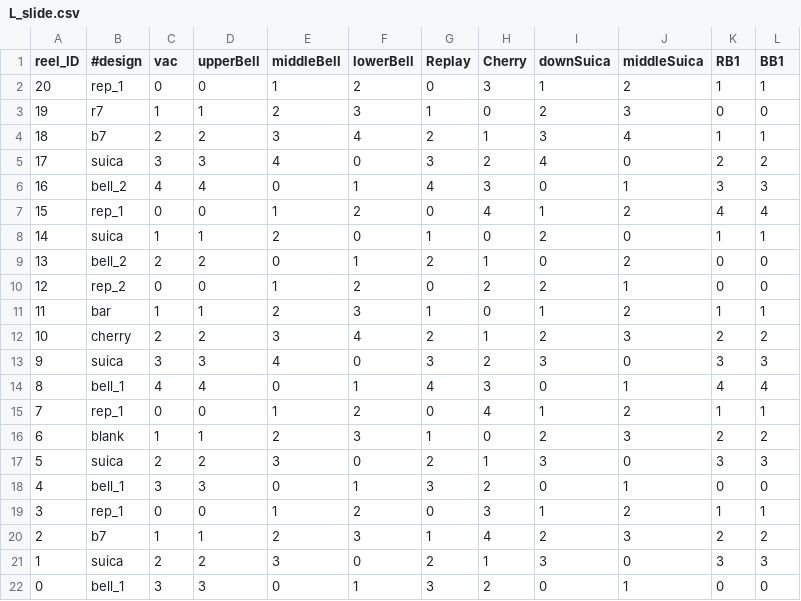
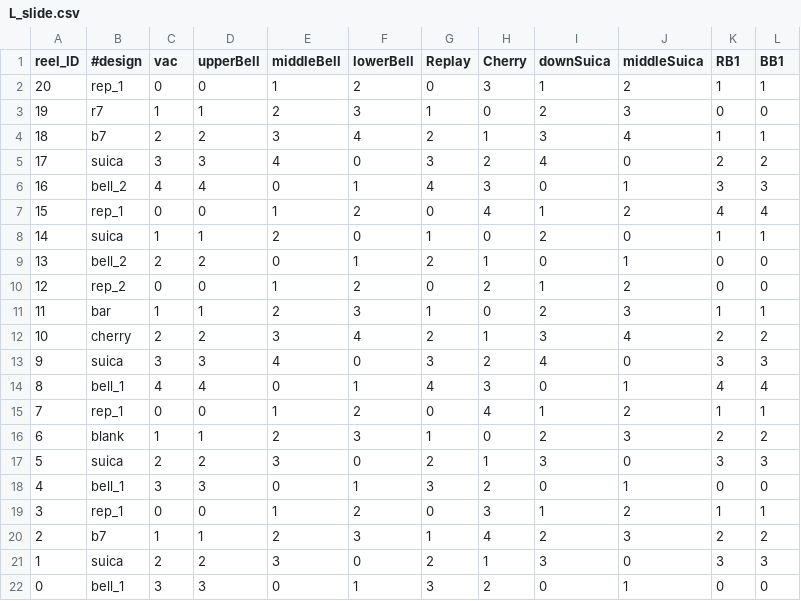
Before and after one commit to notpaint/pachislot, a CSV file: sandbox/roulette3/L_slide.csv, drawn as a sheet.

```diff
--- a/sandbox/roulette3/L_slide.csv
+++ b/sandbox/roulette3/L_slide.csv
@@ -8,7 +8,7 @@ reel_ID,#design,vac,upperBell,middleBell,lowerBell,Replay,Cherry,downSuica,middl
 14,suica,1,1,2,0,1,0,2,0,1,1
-13,bell_2,2,2,0,1,2,1,0,2,0,0
-12,rep_2,0,0,1,2,0,2,2,1,0,0
-11,bar,1,1,2,3,1,0,1,2,1,1
-10,cherry,2,2,3,4,2,1,2,3,2,2
-9,suica,3,3,4,0,3,2,3,0,3,3
+13,bell_2,2,2,0,1,2,1,0,1,0,0
+12,rep_2,0,0,1,2,0,2,1,2,0,0
+11,bar,1,1,2,3,1,0,2,3,1,1
+10,cherry,2,2,3,4,2,1,3,4,2,2
+9,suica,3,3,4,0,3,2,4,0,3,3
 8,bell_1,4,4,0,1,4,3,0,1,4,4
```
Also changed, not shown: 5 other files.
